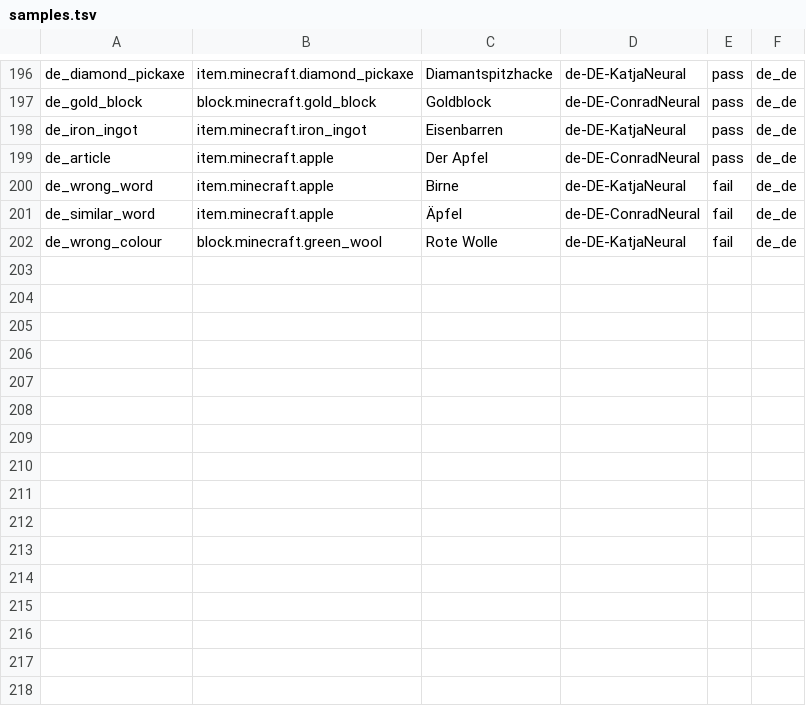
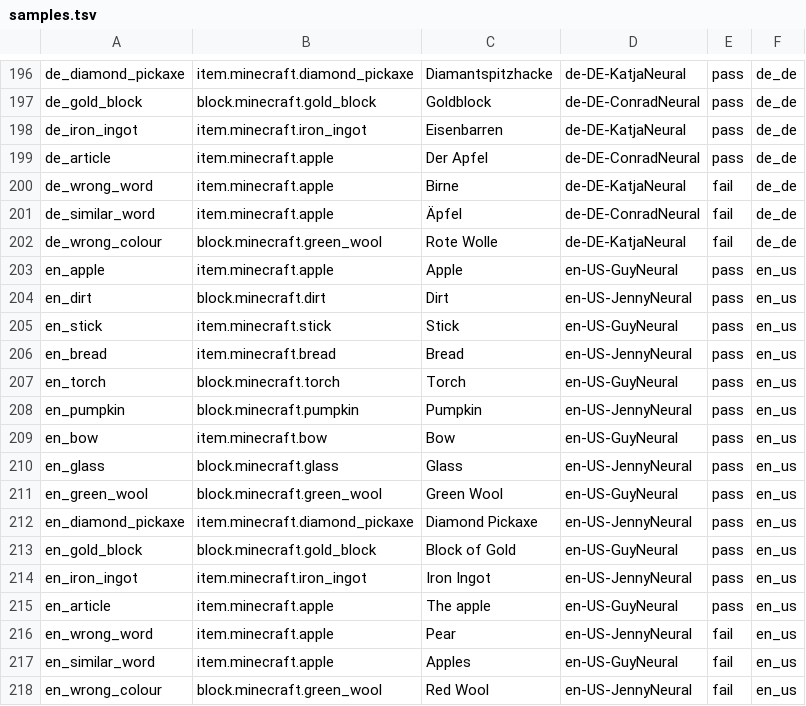
Before and after one commit to DylanTopic/MinecraftLanguageMod, a TSV file: .github/speech/samples.tsv, drawn as a sheet; only a part is shown, gaps mark what is left out; the diff names each change by its address in the sheet, - before the commit and + after, or states it on an @@ line.

```diff
--- a/.github/speech/samples.tsv
+++ b/.github/speech/samples.tsv
+row 203: en_apple | item.minecraft.apple | Apple | en-US-GuyNeural | pass | en_us
+row 204: en_dirt | block.minecraft.dirt | Dirt | en-US-JennyNeural | pass | en_us
+row 205: en_stick | item.minecraft.stick | Stick | en-US-GuyNeural | pass | en_us
+row 206: en_bread | item.minecraft.bread | Bread | en-US-JennyNeural | pass | en_us
+row 207: en_torch | block.minecraft.torch | Torch | en-US-GuyNeural | pass | en_us
+row 208: en_pumpkin | block.minecraft.pumpkin | Pumpkin | en-US-JennyNeural | pass | en_us
+row 209: en_bow | item.minecraft.bow | Bow | en-US-GuyNeural | pass | en_us
+row 210: en_glass | block.minecraft.glass | Glass | en-US-JennyNeural | pass | en_us
+row 211: en_green_wool | block.minecraft.green_wool | Green Wool | en-US-GuyNeural | pass | en_us
+row 212: en_diamond_pickaxe | item.minecraft.diamond_pickaxe | Diamond Pickaxe | en-US-JennyNeural | pass | en_us
+row 213: en_gold_block | block.minecraft.gold_block | Block of Gold | en-US-GuyNeural | pass | en_us
+row 214: en_iron_ingot | item.minecraft.iron_ingot | Iron Ingot | en-US-JennyNeural | pass | en_us
+row 215: en_article | item.minecraft.apple | The apple | en-US-GuyNeural | pass | en_us
+row 216: en_wrong_word | item.minecraft.apple | Pear | en-US-JennyNeural | fail | en_us
+row 217: en_similar_word | item.minecraft.apple | Apples | en-US-GuyNeural | fail | en_us
+row 218: en_wrong_colour | block.minecraft.green_wool | Red Wool | en-US-JennyNeural | fail | en_us
```
Also changed, not shown: 18 other files.
